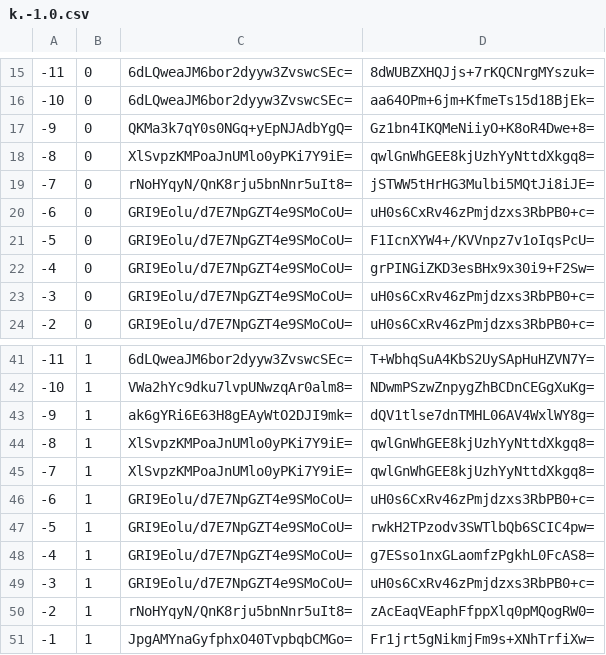
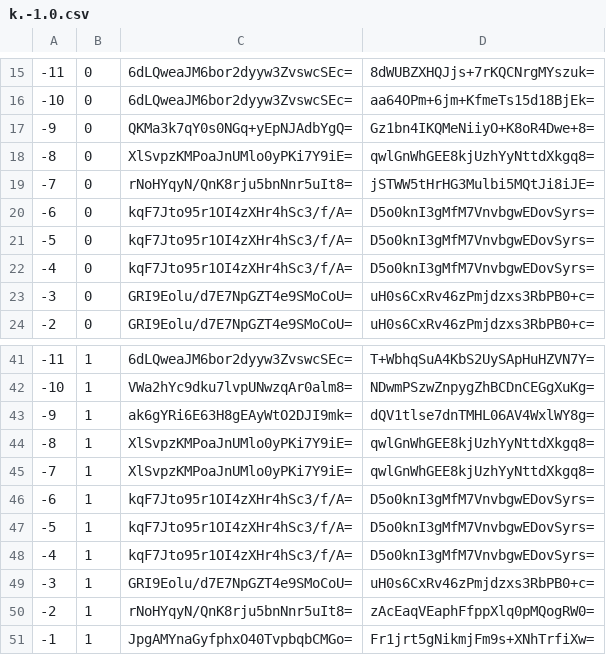
Before and after one commit to mochimochiomochi/mochicraftmap2, a CSV file: overworld/tiles/zoom.-1/metadata/k.-1.0.csv, drawn as a sheet; only a part is shown, gaps mark what is left out.

```diff
--- a/overworld/tiles/zoom.-1/metadata/k.-1.0.csv
+++ b/overworld/tiles/zoom.-1/metadata/k.-1.0.csv
@@ -19,5 +19,5 @@
 -7,0,rNoHYqyN/QnK8rju5bnNnr5uIt8=,jSTWW5tHrHG3Mulbi5MQtJi8iJE=
--6,0,GRI9Eolu/d7E7NpGZT4e9SMoCoU=,uH0s6CxRv46zPmjdzxs3RbPB0+c=
--5,0,GRI9Eolu/d7E7NpGZT4e9SMoCoU=,F1IcnXYW4+/KVVnpz7v1oIqsPcU=
--4,0,GRI9Eolu/d7E7NpGZT4e9SMoCoU=,grPINGiZKD3esBHx9x30i9+F2Sw=
+-6,0,kqF7Jto95r1OI4zXHr4hSc3/f/A=,D5o0knI3gMfM7VnvbgwEDovSyrs=
+-5,0,kqF7Jto95r1OI4zXHr4hSc3/f/A=,D5o0knI3gMfM7VnvbgwEDovSyrs=
+-4,0,kqF7Jto95r1OI4zXHr4hSc3/f/A=,D5o0knI3gMfM7VnvbgwEDovSyrs=
 -3,0,GRI9Eolu/d7E7NpGZT4e9SMoCoU=,uH0s6CxRv46zPmjdzxs3RbPB0+c=
@@ -45,5 +45,5 @@
 -7,1,XlSvpzKMPoaJnUMlo0yPKi7Y9iE=,qwlGnWhGEE8kjUzhYyNttdXkgq8=
--6,1,GRI9Eolu/d7E7NpGZT4e9SMoCoU=,uH0s6CxRv46zPmjdzxs3RbPB0+c=
--5,1,GRI9Eolu/d7E7NpGZT4e9SMoCoU=,rwkH2TPzodv3SWTlbQb6SCIC4pw=
--4,1,GRI9Eolu/d7E7NpGZT4e9SMoCoU=,g7ESso1nxGLaomfzPgkhL0FcAS8=
+-6,1,kqF7Jto95r1OI4zXHr4hSc3/f/A=,D5o0knI3gMfM7VnvbgwEDovSyrs=
+-5,1,kqF7Jto95r1OI4zXHr4hSc3/f/A=,D5o0knI3gMfM7VnvbgwEDovSyrs=
+-4,1,kqF7Jto95r1OI4zXHr4hSc3/f/A=,D5o0knI3gMfM7VnvbgwEDovSyrs=
 -3,1,GRI9Eolu/d7E7NpGZT4e9SMoCoU=,uH0s6CxRv46zPmjdzxs3RbPB0+c=
```
Also changed, not shown: overworld/tiles/zoom.-1/metadata/k.1.1.csv, overworld/tiles/zoom.-2/metadata/k.-1.0.csv, 29 other files.
